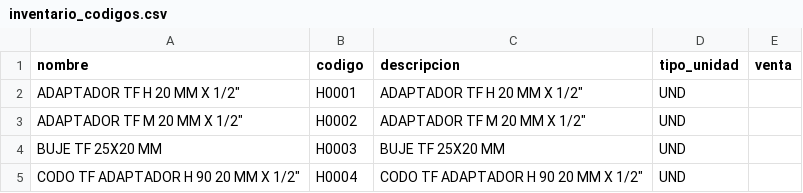
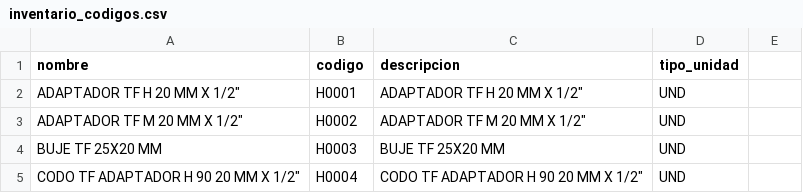
Before and after one commit to Sebas03g/Codigo-tios, a CSV file: Scripts/inventario_codigos.csv, drawn as a sheet; only a part is shown.

```diff
--- a/Scripts/inventario_codigos.csv
+++ b/Scripts/inventario_codigos.csv
@@ -1,2 +1,2 @@
-nombre,codigo,descripcion,tipo_unidad,venta,,,
+nombre,codigo,descripcion,tipo_unidad,,,,
 "ADAPTADOR TF H 20 MM X 1/2""",H0001,"ADAPTADOR TF H 20 MM X 1/2""",UND,,,,
```
Also changed, not shown: Scripts/permisos.csv, 46 other files.
